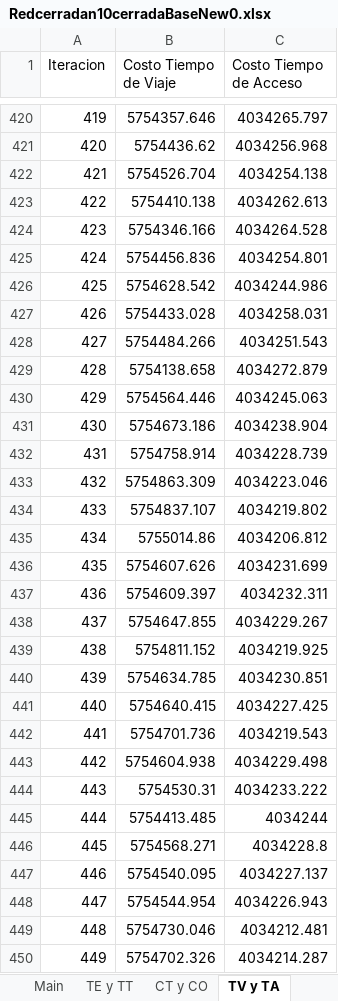
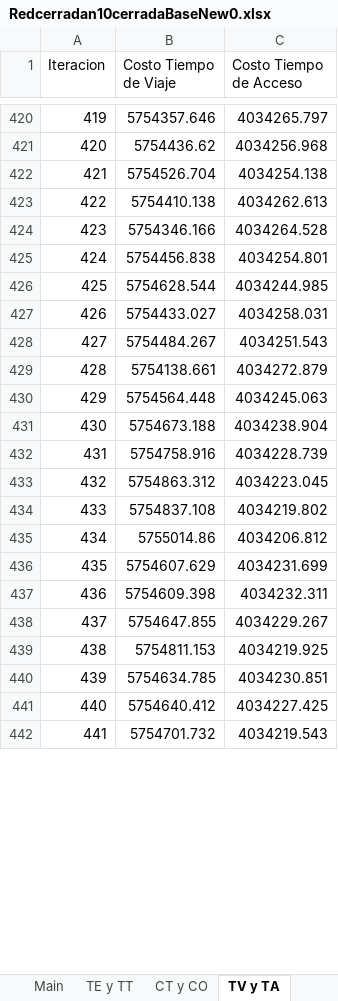
Before and after one commit to fjprobos/OpenClosedBRT-Discrete-Model, an Excel workbook: Redcerradan10cerradaBaseNew0.xlsx, sheet TV y TA, drawn as a sheet; only a part is shown, gaps mark what is left out; values as stored, in another font and other column widths than the file's, no borders; charts and pictures not drawn; removed rows and columns are numbered as before the commit, all else as after; the diff covers the shown part only; the diff names each change by its address in the sheet, - before the commit and + after, or states it on an @@ line.

```diff
--- a/Redcerradan10cerradaBaseNew0.xlsx (sheet TV y TA)
+++ b/Redcerradan10cerradaBaseNew0.xlsx (sheet TV y TA)
-B425 (Costo Tiempo de Viaje): 5754456.836
+B425 (Costo Tiempo de Viaje): 5754456.838
-row 426: 425 | 5754628.542 | 4034244.986
-row 427: 426 | 5754433.028 | 4034258.031
-row 428: 427 | 5754484.266 | 4034251.543
-row 429: 428 | 5754138.658 | 4034272.879
-row 430: 429 | 5754564.446 | 4034245.063
-row 431: 430 | 5754673.186 | 4034238.904
-row 432: 431 | 5754758.914 | 4034228.739
-row 433: 432 | 5754863.309 | 4034223.046
-row 434: 433 | 5754837.107 | 4034219.802
+row 426: 425 | 5754628.544 | 4034244.985
+row 427: 426 | 5754433.027 | 4034258.031
+row 428: 427 | 5754484.267 | 4034251.543
+row 429: 428 | 5754138.661 | 4034272.879
+row 430: 429 | 5754564.448 | 4034245.063
+row 431: 430 | 5754673.188 | 4034238.904
+row 432: 431 | 5754758.916 | 4034228.739
+row 433: 432 | 5754863.312 | 4034223.045
+row 434: 433 | 5754837.108 | 4034219.802
-B436 (Costo Tiempo de Viaje): 5754607.626
+B436 (Costo Tiempo de Viaje): 5754607.629
-B437 (Costo Tiempo de Viaje): 5754609.397
+B437 (Costo Tiempo de Viaje): 5754609.398
-B439 (Costo Tiempo de Viaje): 5754811.152
+B439 (Costo Tiempo de Viaje): 5754811.153
-B441 (Costo Tiempo de Viaje): 5754640.415
+B441 (Costo Tiempo de Viaje): 5754640.412
-B442 (Costo Tiempo de Viaje): 5754701.736
+B442 (Costo Tiempo de Viaje): 5754701.732
-row 443: 442 | 5754604.938 | 4034229.498
-row 444: 443 | 5754530.31 | 4034233.222
-row 445: 444 | 5754413.485 | 4034244
-row 446: 445 | 5754568.271 | 4034228.8
-row 447: 446 | 5754540.095 | 4034227.137
-row 448: 447 | 5754544.954 | 4034226.943
-row 449: 448 | 5754730.046 | 4034212.481
-row 450: 449 | 5754702.326 | 4034214.287
```
Also changed, not shown: other rows of this sheet, sheet Frec y K, sheet Main, sheet Trans, sheet CT y CO, sheet TE y TT, sheet InfoC, 1 more sheet, charts or pictures, Redabiertan12abiertaBaseNew0.xlsx, Redactualn9actualBaseNew0.xlsx, 2 other files.
